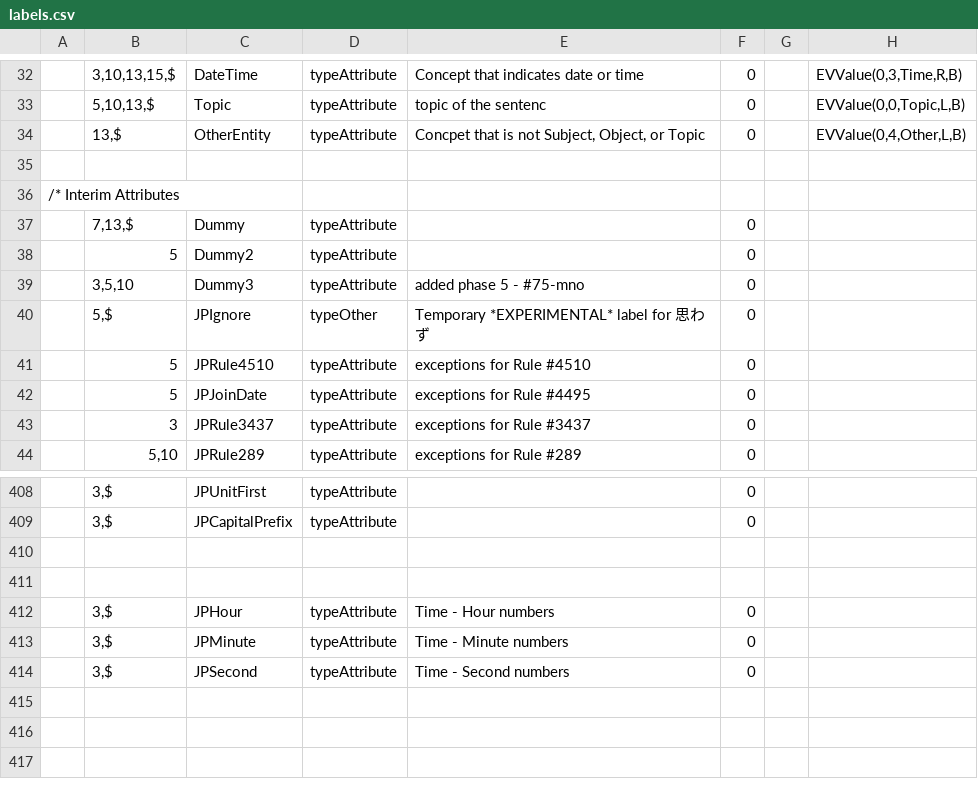
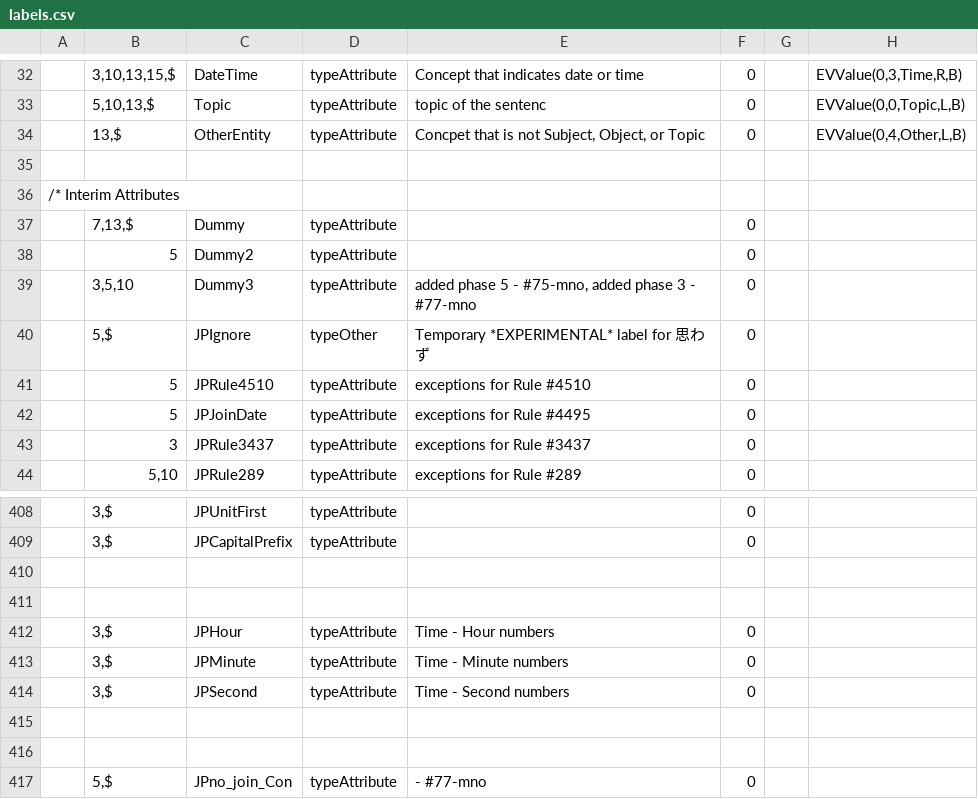
Before and after one commit to intersystems/iknow, a CSV file: language_models/ja/labels.csv, drawn as a sheet; only a part is shown, gaps mark what is left out.

```diff
--- a/language_models/ja/labels.csv
+++ b/language_models/ja/labels.csv
@@ -38,3 +38,3 @@
 ;5;Dummy2;typeAttribute;;0;;
-;3,5,10;Dummy3;typeAttribute;added phase 5 - #75-mno;0;;
+;3,5,10;Dummy3;typeAttribute;added phase 5 - #75-mno, added phase 3 - #77-mno;0;;
 ;5,$;JPIgnore;typeOther;Temporary *EXPERIMENTAL* label for 思わず;0;;
@@ -414 +414,4 @@
 ;3,$;JPSecond;typeAttribute;Time - Second numbers;0;;
+
+
+;5,$;JPno_join_Con;typeAttribute; - #77-mno;0;;
```
Also changed, not shown: language_models/ja/rules.csv, 13 other files.
